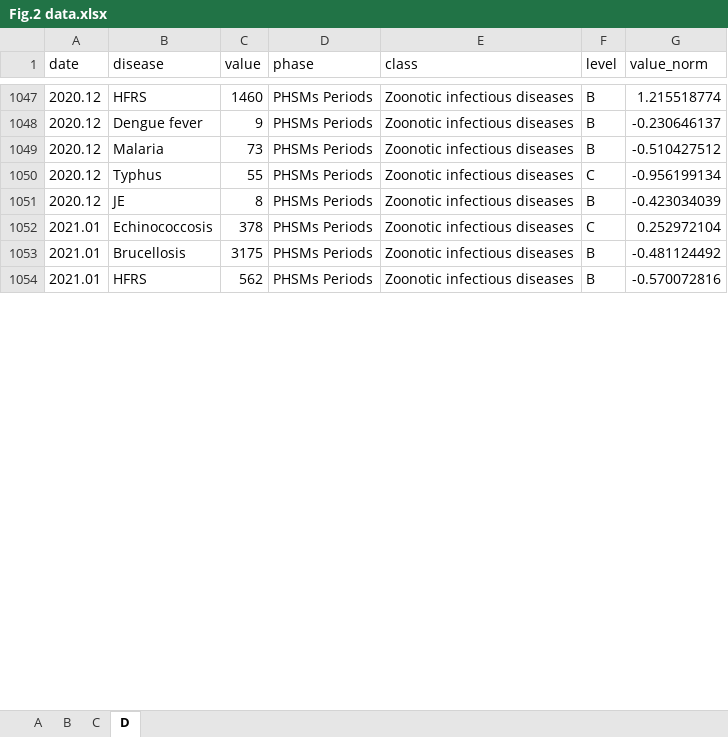
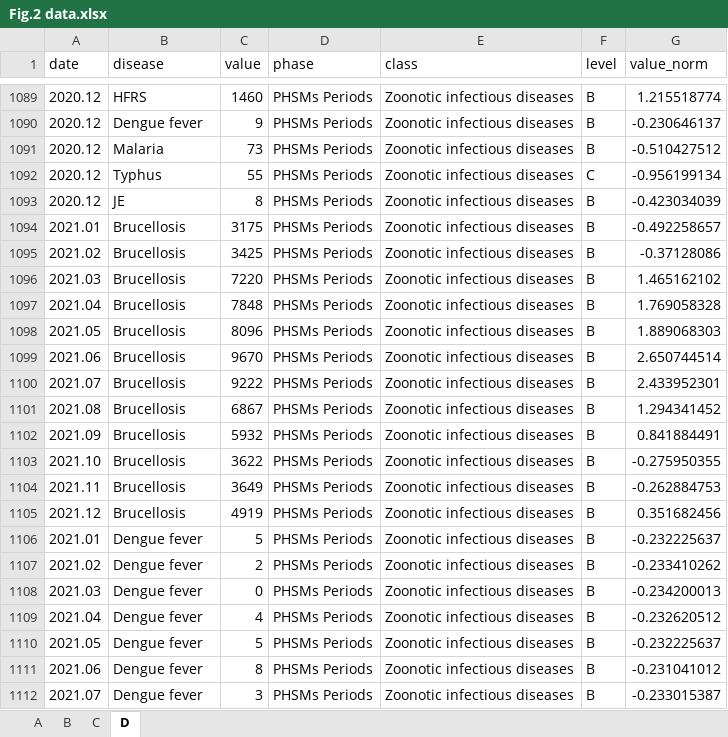
Before and after one commit to xmusphlkg/code_PHSM, an Excel workbook: outcome/appendix/data/Fig.2 data.xlsx, sheet D, drawn as a sheet; only a part is shown, gaps mark what is left out; the shorter side is filled out with more unchanged rows; values as stored, in another font and other column widths than the file's, no borders; removed rows and columns are numbered as before the commit, all else as after; the diff covers the shown part only; the diff names each change by its address in the sheet, - before the commit and + after, or states it on an @@ line.

```diff
--- a/outcome/appendix/data/Fig.2 data.xlsx (sheet D)
+++ b/outcome/appendix/data/Fig.2 data.xlsx (sheet D)
-row 1052: 2021.01 | Echinococcosis | 378 | PHSMs Periods | Zoonotic infectious diseases | C | 0.252972104
-G1094 (value_norm): -0.481124492
+G1094 (value_norm): -0.492258657
+row 1095: 2021.02 | Brucellosis | 3425 | PHSMs Periods | Zoonotic infectious diseases | B | -0.37128086
+row 1096: 2021.03 | Brucellosis | 7220 | PHSMs Periods | Zoonotic infectious diseases | B | 1.465162102
+row 1097: 2021.04 | Brucellosis | 7848 | PHSMs Periods | Zoonotic infectious diseases | B | 1.769058328
+row 1098: 2021.05 | Brucellosis | 8096 | PHSMs Periods | Zoonotic infectious diseases | B | 1.889068303
+row 1099: 2021.06 | Brucellosis | 9670 | PHSMs Periods | Zoonotic infectious diseases | B | 2.650744514
+row 1100: 2021.07 | Brucellosis | 9222 | PHSMs Periods | Zoonotic infectious diseases | B | 2.433952301
+row 1101: 2021.08 | Brucellosis | 6867 | PHSMs Periods | Zoonotic infectious diseases | B | 1.294341452
+row 1102: 2021.09 | Brucellosis | 5932 | PHSMs Periods | Zoonotic infectious diseases | B | 0.841884491
+row 1103: 2021.10 | Brucellosis | 3622 | PHSMs Periods | Zoonotic infectious diseases | B | -0.275950355
+row 1104: 2021.11 | Brucellosis | 3649 | PHSMs Periods | Zoonotic infectious diseases | B | -0.262884753
+row 1105: 2021.12 | Brucellosis | 4919 | PHSMs Periods | Zoonotic infectious diseases | B | 0.351682456
@@ row 1055 moved to row 1106: 2021.01 @@
@@ row 1062 moved to row 1107: 2021.02 @@
@@ row 1069 moved to row 1108: 2021.03 @@
@@ row 1076 moved to row 1109: 2021.04 @@
@@ row 1083 moved to row 1110: 2021.05 @@
@@ row 1090 moved to row 1111: 2021.06 @@
@@ row 1097 moved to row 1112: 2021.07 @@
```
Also changed, not shown: 30 added rows, 40 removed rows, 63 moved rows and 344 edited cells elsewhere in this sheet, sheet A, sheet B, sheet C, outcome/appendix/data/Fig.1 data.xlsx, 12 other files.
